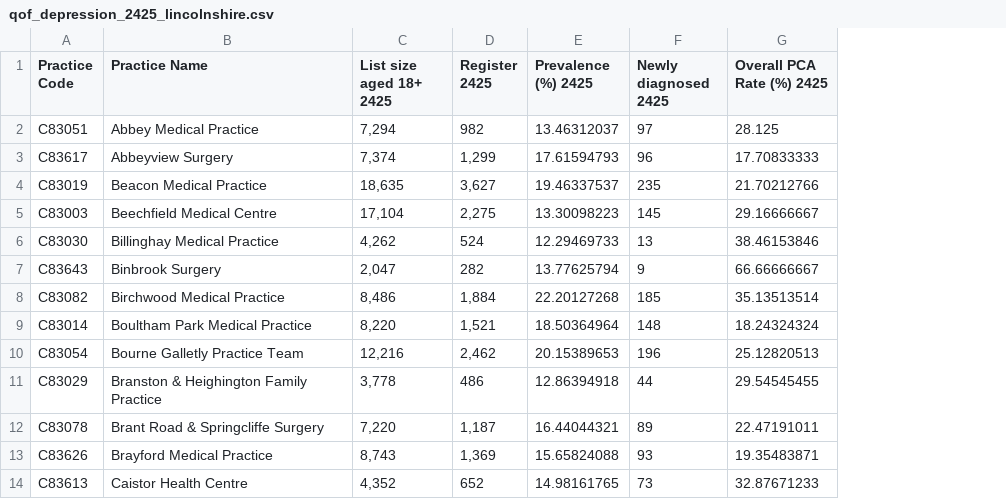
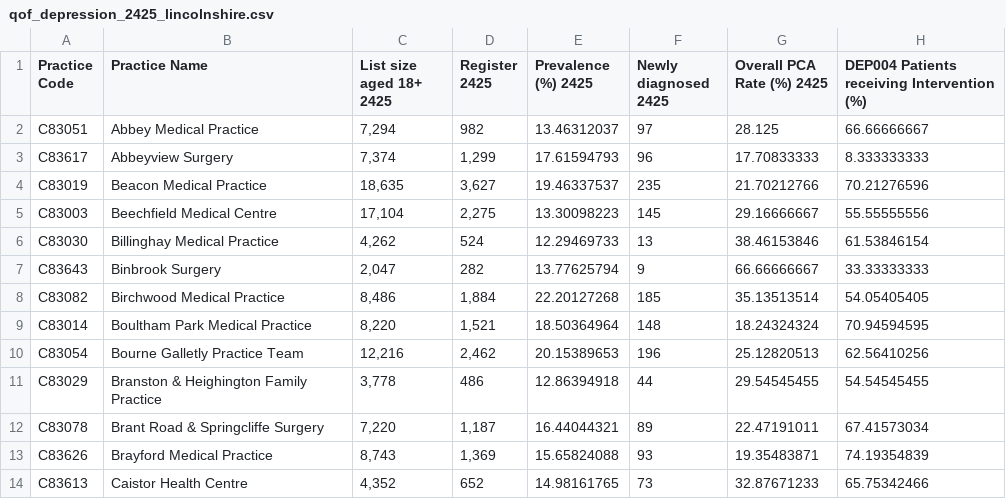
Before and after one commit to jondave/LUMHR_test, a CSV file: datasets/quality_outcomes_framework/qof_depression_2425_lincolnshire.csv, drawn as a sheet; only a part is shown; the diff names each change by its address in the sheet, - before the commit and + after, or states it on an @@ line.

Commit message:
Add Lincolnshire Mental Health Access Index and supporting scripts
- Created access_index.html template for displaying the Lincolnshire Mental Health Access Index with interactive weight adjustments and map visualization.
- Implemented journey_time_statistics_lincolnshire.py to process journey time statistics data for GPs and hospitals, filtering for Lincolnshire LSOAs.
- Developed rural_urban_lincolnshire.py to filter and save rural-urban classification data for Lincolnshire LSOAs.

```diff
--- a/datasets/quality_outcomes_framework/qof_depression_2425_lincolnshire.csv
+++ b/datasets/quality_outcomes_framework/qof_depression_2425_lincolnshire.csv
+column H, rows 1-14: DEP004 Patients receiving Intervention (%) | 66.66666667 | 8.333333333 | 70.21276596 | 55.55555556 | 61.53846154 | 33.33333333 | 54.05405405 | 70.94594595 | 62.56410256 | 54.54545455 | 67.41573034 | 74.19354839 | 65.75342466
```
Also changed, not shown: datasets/gp_locations/Lincolnshire_ICB_GPs.csv, datasets/quality_outcomes_framework/qof_mental_health_2425_lincolnshire.csv, 29 other files.
